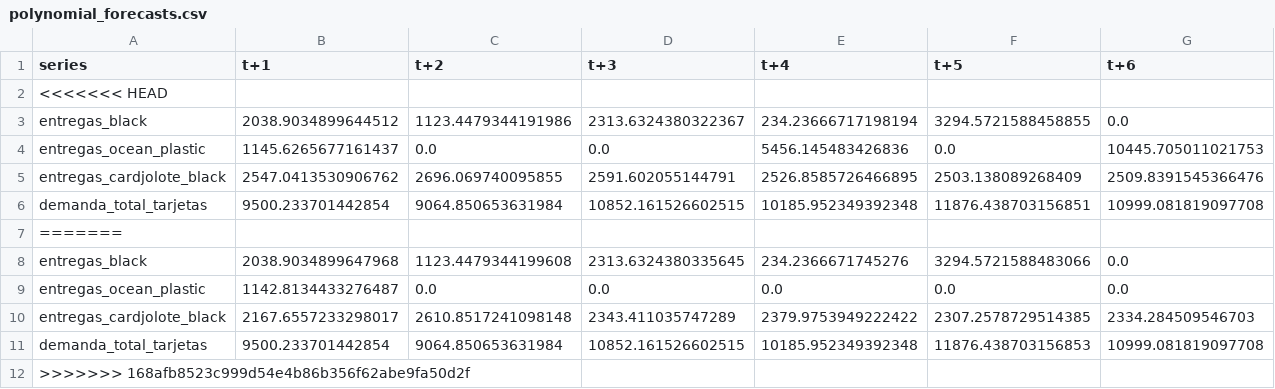
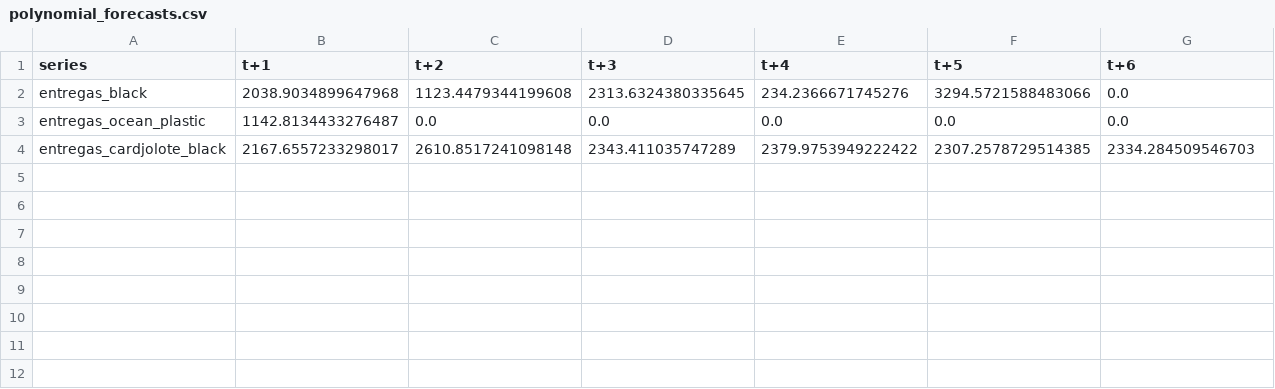
Before and after one commit to TimesNR/ProyectoIntegrador, a CSV file: BaseDeDatos/polynomial_forecasts.csv, drawn as a sheet.

```diff
--- a/BaseDeDatos/polynomial_forecasts.csv
+++ b/BaseDeDatos/polynomial_forecasts.csv
@@ -1,8 +1,2 @@
 series,t+1,t+2,t+3,t+4,t+5,t+6
-<<<<<<< HEAD
-entregas_black,2038.9034899644512,1123.4479344191986,2313.6324380322367,234.23666717198194,3294.5721588458855,0.0
-entregas_ocean_plastic,1145.6265677161437,0.0,0.0,5456.145483426836,0.0,10445.705011021753
-entregas_cardjolote_black,2547.0413530906762,2696.069740095855,2591.602055144791,2526.8585726466895,2503.138089268409,2509.8391545366476
-demanda_total_tarjetas,9500.233701442854,9064.850653631984,10852.161526602515,10185.952349392348,11876.438703156851,10999.081819097708
-=======
 entregas_black,2038.9034899647968,1123.4479344199608,2313.6324380335645,234.2366671745276,3294.5721588483066,0.0
@@ -10,3 +4 @@ entregas_ocean_plastic,1142.8134433276487,0.0,0.0,0.0,0.0,0.0
 entregas_cardjolote_black,2167.6557233298017,2610.8517241098148,2343.411035747289,2379.9753949222422,2307.2578729514385,2334.284509546703
-demanda_total_tarjetas,9500.233701442854,9064.850653631984,10852.161526602515,10185.952349392348,11876.438703156853,10999.081819097708
->>>>>>> 168afb8523c999d54e4b86b356f62abe9fa50d2f
```
Also changed, not shown: BaseDeDatos/polynomial_metrics.csv, 1 other file.
